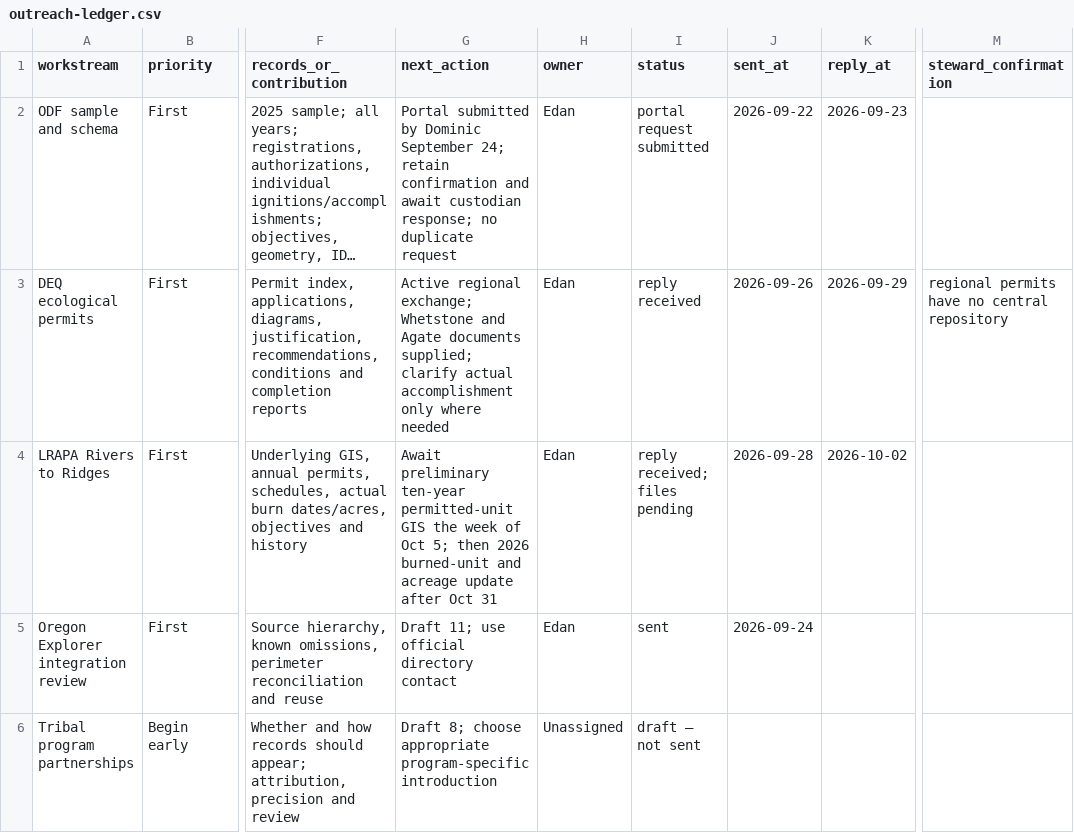
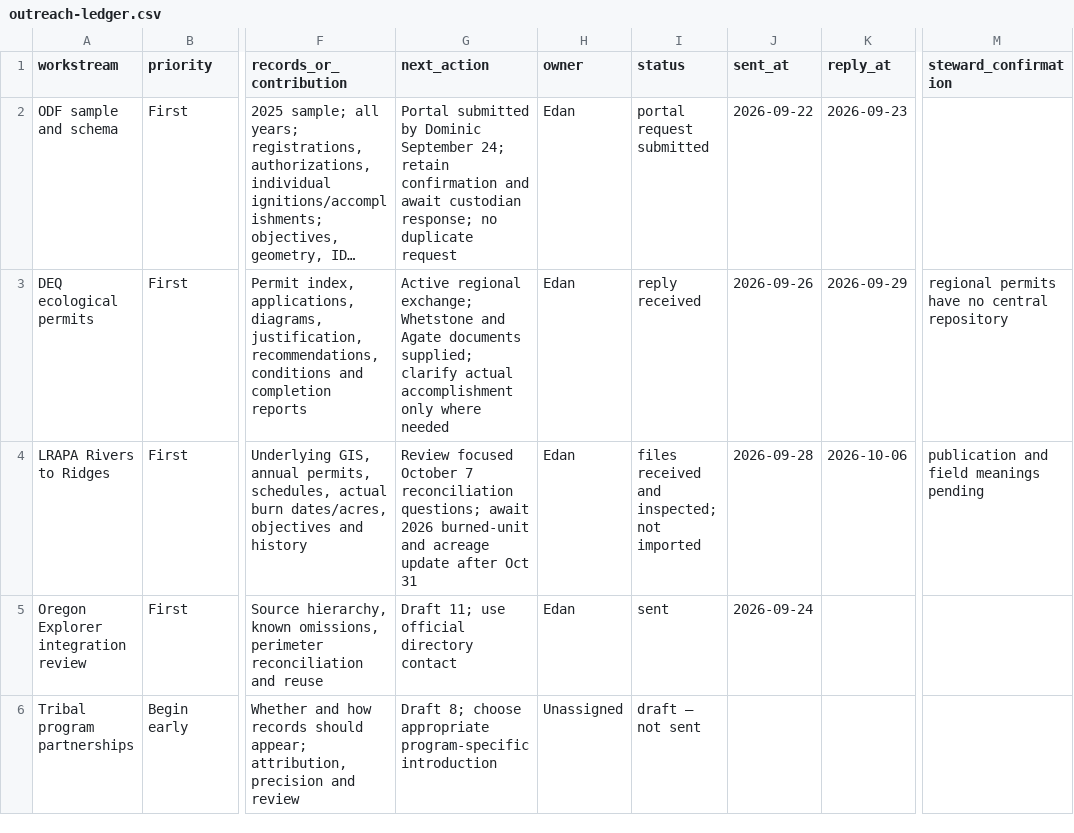
Before and after one commit to ekrolewicz6/portland-civic-lab, a CSV file: research/oregon-fire-map-2026-09-10/outreach-ledger.csv, drawn as a sheet; only a part is shown, gaps mark what is left out; long unchanged cells end in …; the diff names each change by its address in the sheet, - before the commit and + after, or states it on an @@ line.

```diff
--- a/research/oregon-fire-map-2026-09-10/outreach-ledger.csv
+++ b/research/oregon-fire-map-2026-09-10/outreach-ledger.csv
-G4 (next_action): Await preliminary ten-year permitted-unit GIS the week of Oct 5; then 2026 burned-unit…
+G4 (next_action): Review focused October 7 reconciliation questions; await 2026 burned-unit…
-I4 (status): reply received; files pending
+I4 (status): files received and inspected; not imported
-K4 (reply_at): 2026-10-02
+K4 (reply_at): 2026-10-06
-M4 (steward_confirmation): (empty)
+M4 (steward_confirmation): publication and field meanings pending
```
Also changed, not shown: research/oregon-fire-map-2026-09-10/coverage-matrix.csv, 5 other files.
